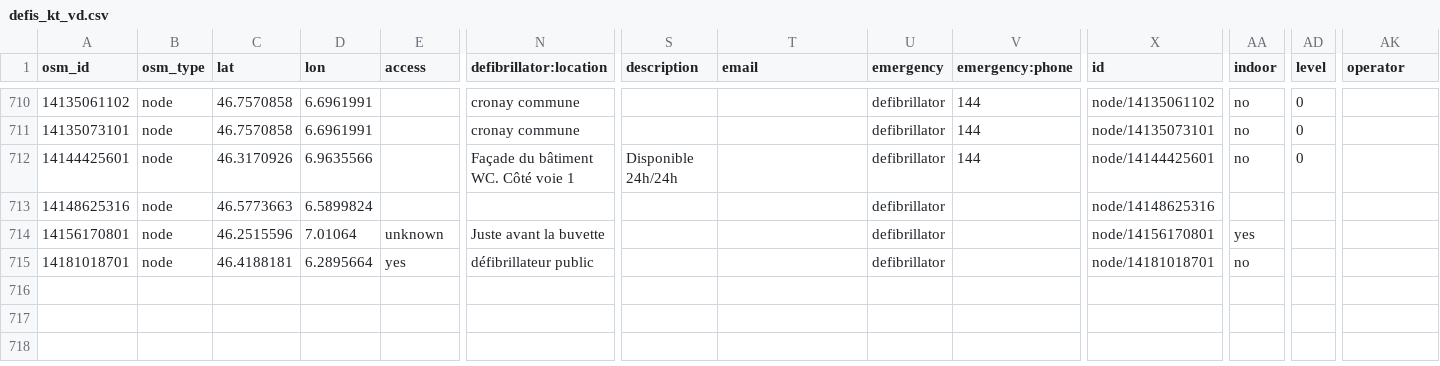
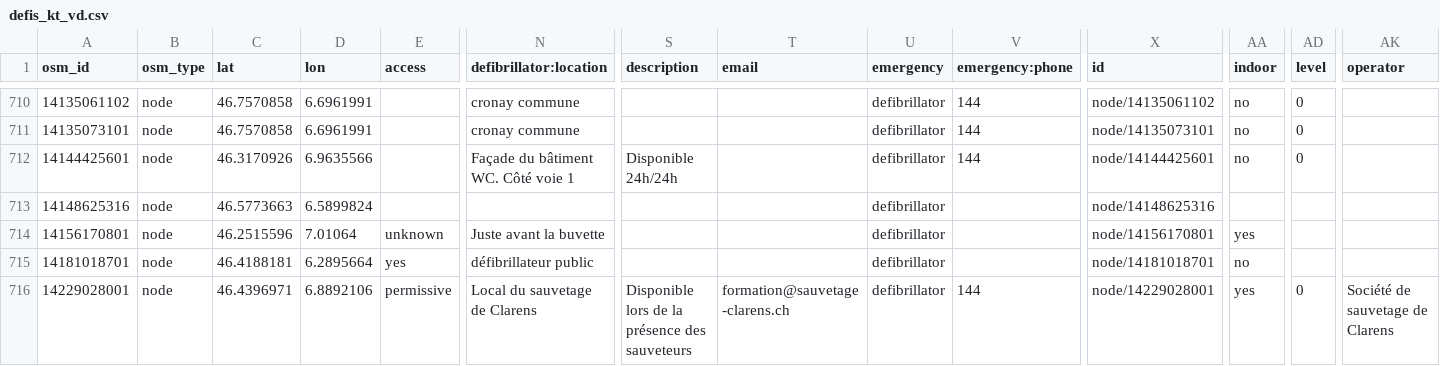
Before and after one commit to defikarte/defi_data, a CSV file: data/csv/defis_kt_vd.csv, drawn as a sheet; only a part is shown, gaps mark what is left out; rows hold the shown columns only; the diff names each change by its address in the sheet, - before the commit and + after, or states it on an @@ line.

```diff
--- a/data/csv/defis_kt_vd.csv
+++ b/data/csv/defis_kt_vd.csv
+row 716: 14229028001 | node | 46.4396971 | 6.8892106 | permissive | Local du sauvetage de Clarens | Disponible lors de la présence des sauveteurs | formation@sauvetage-clarens.ch | defibrillator | 144 | node/14229028001 | yes | 0 | Société de sauvetage de Clarens
```
Also changed, not shown: data/csv/defis_dispo_luks.csv, data/csv/defis_kt_ag.csv, 8 other files.
